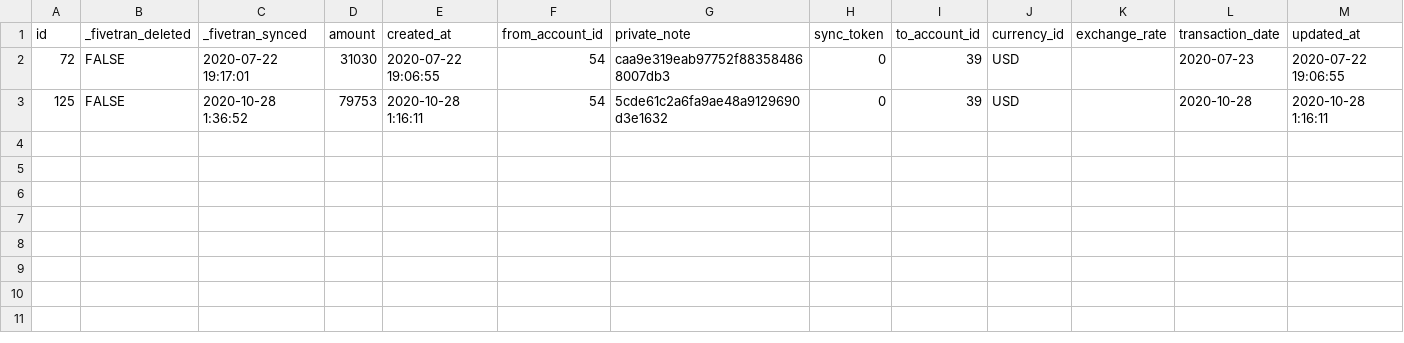
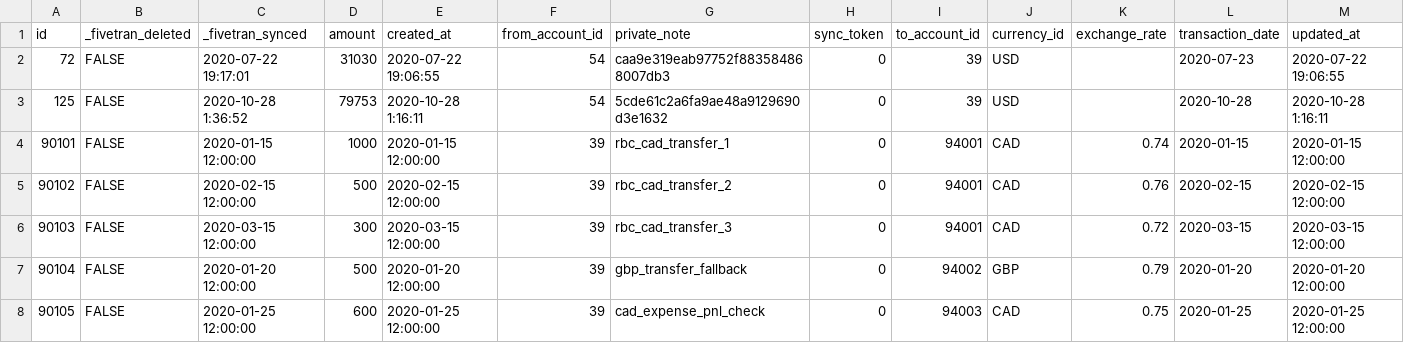
Before and after one commit to fivetran/dbt_quickbooks, a CSV file: integration_tests/seeds/transfer_data.csv, drawn as a sheet.

```diff
--- a/integration_tests/seeds/transfer_data.csv
+++ b/integration_tests/seeds/transfer_data.csv
@@ -3 +3,6 @@ id,_fivetran_deleted,_fivetran_synced,amount,created_at,from_account_id,private_
 125,FALSE,2020-10-28 1:36:52,79753,2020-10-28 1:16:11,54,5cde61c2a6fa9ae48a9129690d3e1632,0,39,USD,,2020-10-28,2020-10-28 1:16:11
+90101,FALSE,2020-01-15 12:00:00,1000,2020-01-15 12:00:00,39,rbc_cad_transfer_1,0,94001,CAD,0.74,2020-01-15,2020-01-15 12:00:00
+90102,FALSE,2020-02-15 12:00:00,500,2020-02-15 12:00:00,39,rbc_cad_transfer_2,0,94001,CAD,0.76,2020-02-15,2020-02-15 12:00:00
+90103,FALSE,2020-03-15 12:00:00,300,2020-03-15 12:00:00,39,rbc_cad_transfer_3,0,94001,CAD,0.72,2020-03-15,2020-03-15 12:00:00
+90104,FALSE,2020-01-20 12:00:00,500,2020-01-20 12:00:00,39,gbp_transfer_fallback,0,94002,GBP,0.79,2020-01-20,2020-01-20 12:00:00
+90105,FALSE,2020-01-25 12:00:00,600,2020-01-25 12:00:00,39,cad_expense_pnl_check,0,94003,CAD,0.75,2020-01-25,2020-01-25 12:00:00
```
Also changed, not shown: integration_tests/seeds/account_data.csv, 18 other files.
